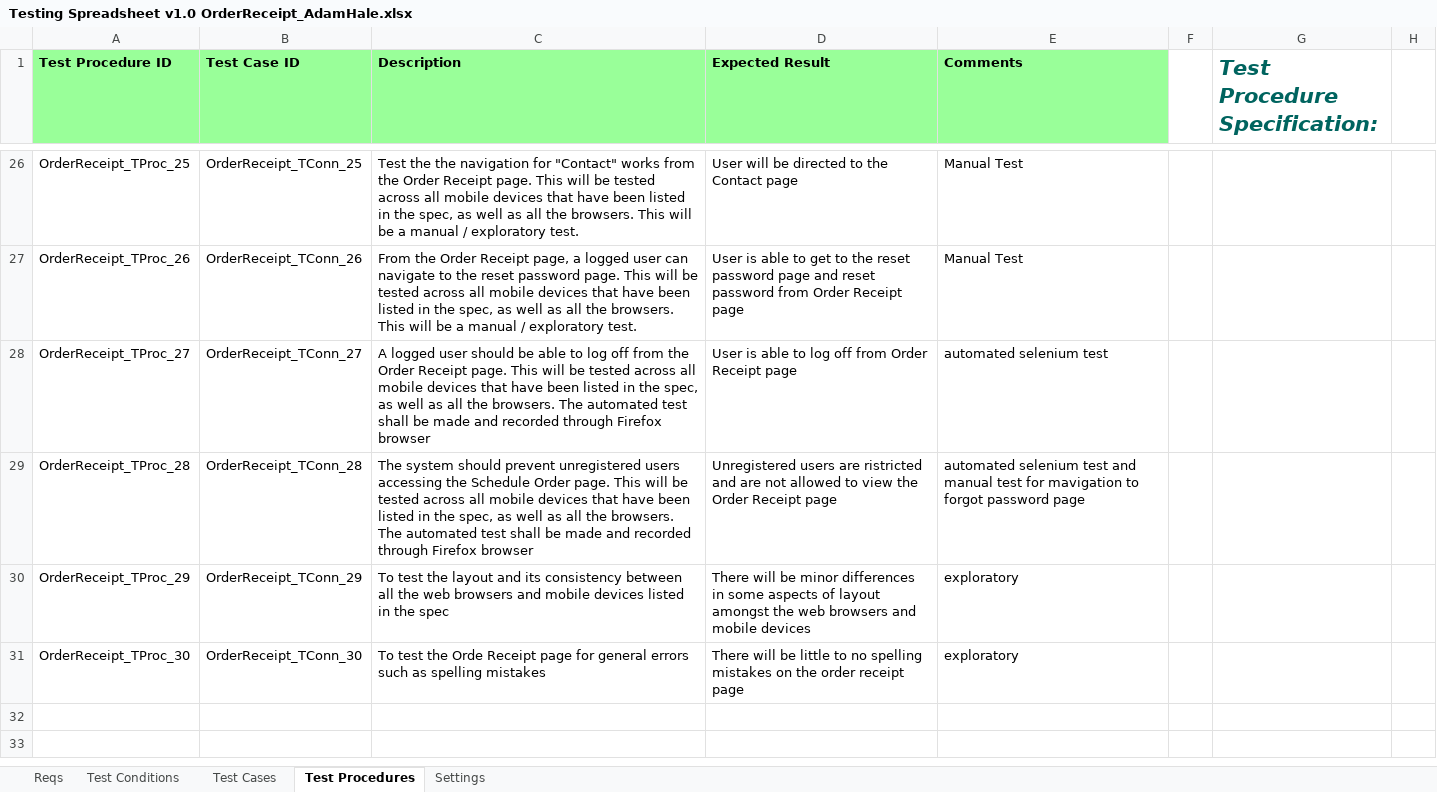
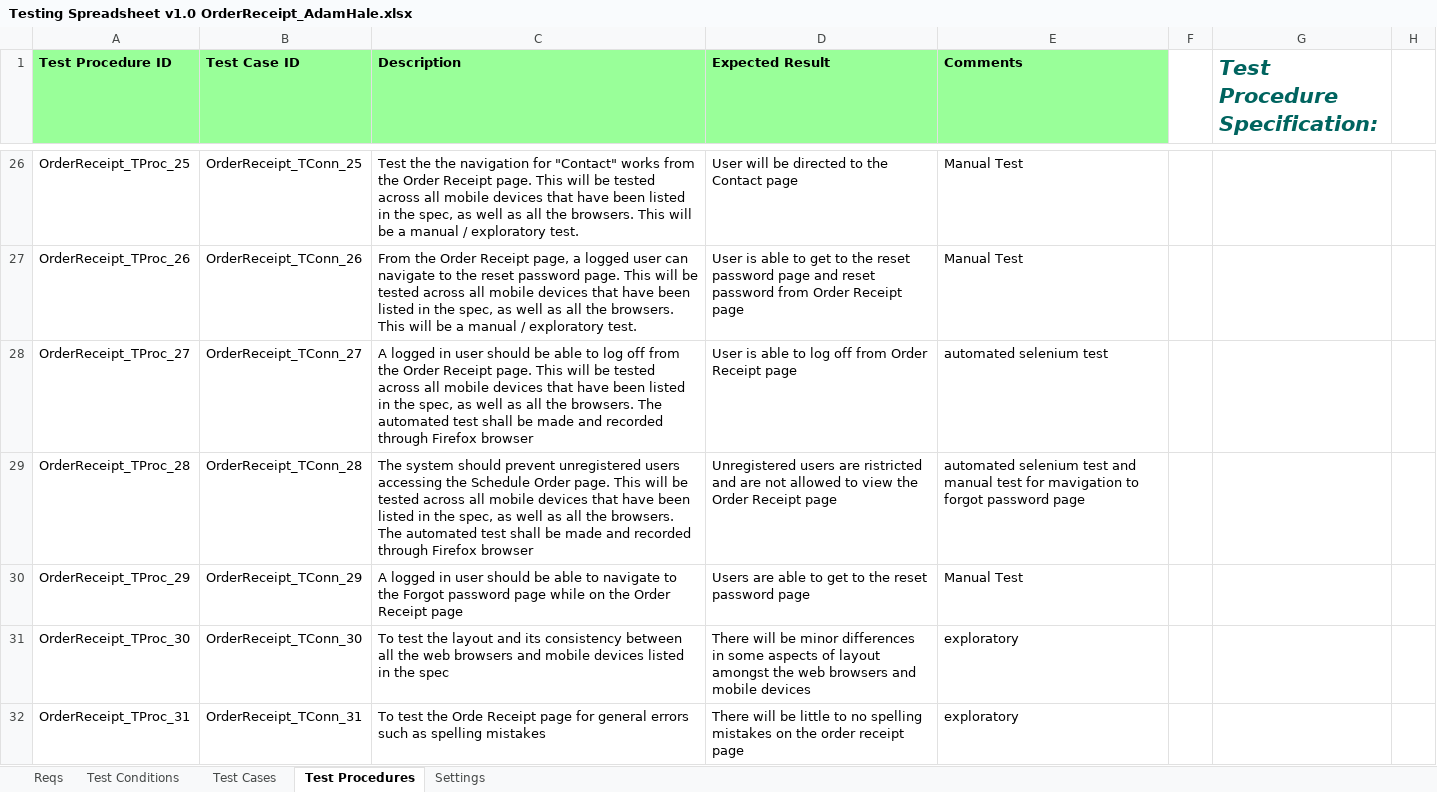
Before and after one commit to KevinOHare/Software-Testing-And-Verification, an Excel workbook: Testing Spreadsheet v1.0 OrderReceipt_AdamHale.xlsx, sheet Test Procedures, drawn as a sheet; only a part is shown, gaps mark what is left out; values as stored, in another font and other column widths than the file's, no borders; the diff names each change by its address in the sheet, - before the commit and + after, or states it on an @@ line.

```diff
--- a/Testing Spreadsheet v1.0 OrderReceipt_AdamHale.xlsx (sheet Test Procedures)
+++ b/Testing Spreadsheet v1.0 OrderReceipt_AdamHale.xlsx (sheet Test Procedures)
-C28 (Description): A logged user should…
+C28 (Description): A logged in user should…
-C30 (Description): To test the layout and its consistency between all the web browsers and mobile devices listed in the spec
+C30 (Description): A logged in user should be able to navigate to the Forgot password page while on the Order Receipt page
-D30 (Expected Result): There will be minor differences in some aspects of layout amongst the web browsers and mobile devices
+D30 (Expected Result): Users are able to get to the reset password page
-E30 (Comments): exploratory
+E30 (Comments): Manual Test
-C31 (Description): …test the Orde Receipt page for general errors such as spelling mistakes
+C31 (Description): …test the layout and its consistency between all the web browsers and mobile devices listed in the spec
-D31 (Expected Result): …will be little to no spelling mistakes on the order receipt page
+D31 (Expected Result): …will be minor differences in some aspects of layout amongst the web browsers and mobile devices
+row 32: OrderReceipt_TProc_31 | OrderReceipt_TConn_31 | To test the Orde Receipt page for general errors such as spelling mistakes | There will be little to no spelling mistakes on the order receipt page | exploratory
```
Also changed, not shown: sheet Test Cases, charts or pictures.
